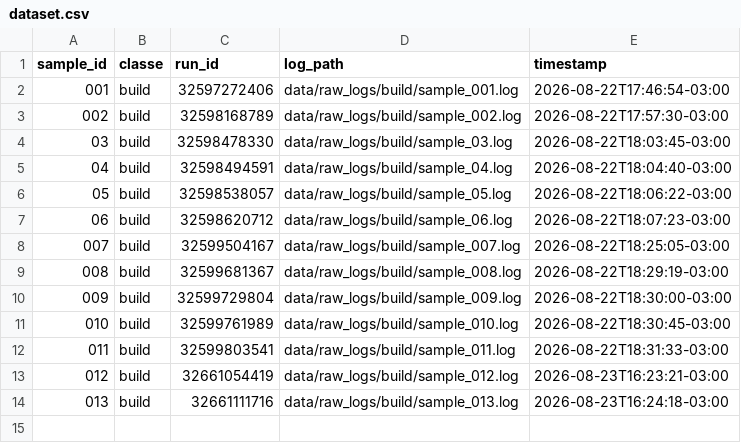
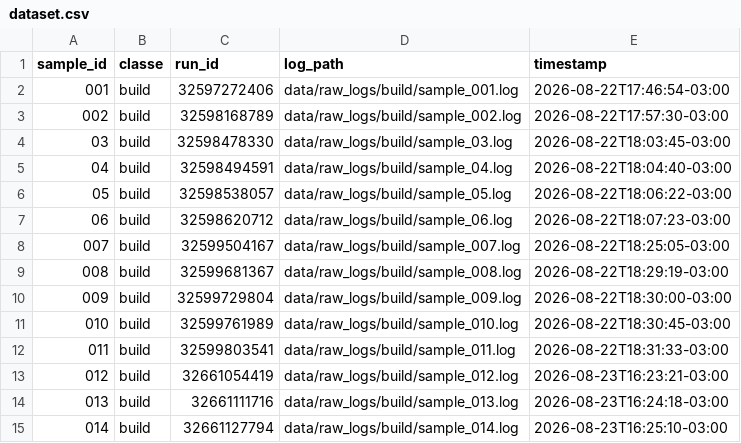
Before and after one commit to GeovaniRdS/auto-triagem, a CSV file: data/dataset.csv, drawn as a sheet.

Commit message:
revert: fault-injection build failure amostra 014

```diff
--- a/data/dataset.csv
+++ b/data/dataset.csv
@@ -14 +14,2 @@ sample_id,classe,run_id,log_path,timestamp
 013,build,32661111716,data/raw_logs/build/sample_013.log,2026-08-23T16:24:18-03:00
+014,build,32661127794,data/raw_logs/build/sample_014.log,2026-08-23T16:25:10-03:00
```
Also changed, not shown: 2 other files.
